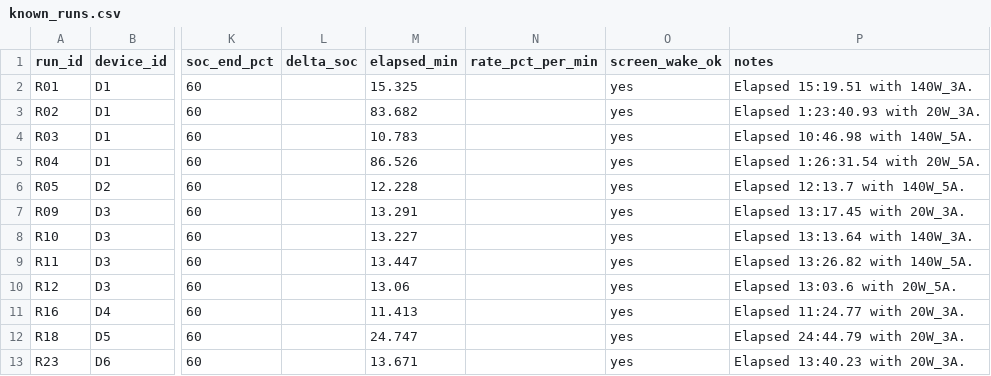
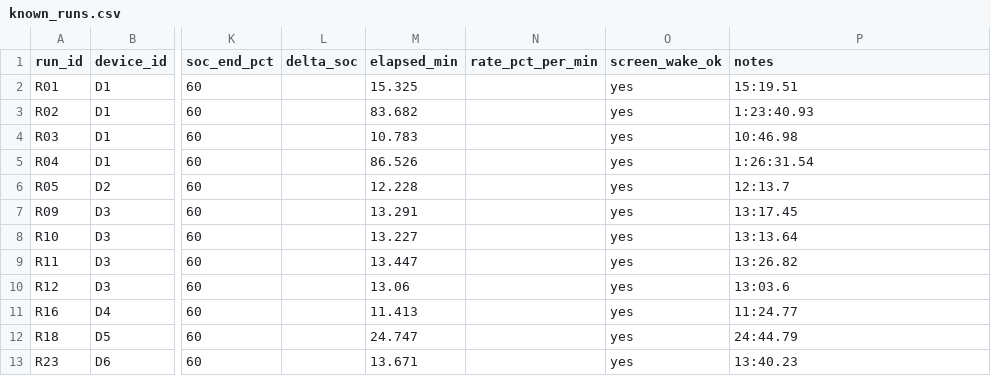
Before and after one commit to hansenlin05/stat404_project, a CSV file: data/raw/known_runs.csv, drawn as a sheet; only a part is shown, gaps mark what is left out; the diff names each change by its address in the sheet, - before the commit and + after, or states it on an @@ line.

Commit message:
Trim collection notes to what the process needs

```diff
--- a/data/raw/known_runs.csv
+++ b/data/raw/known_runs.csv
-P2 (notes): Elapsed 15:19.51 with 140W_3A.
+P2 (notes): 15:19.51
-P3 (notes): Elapsed 1:23:40.93 with 20W_3A.
+P3 (notes): 1:23:40.93
-P4 (notes): Elapsed 10:46.98 with 140W_5A.
+P4 (notes): 10:46.98
-P5 (notes): Elapsed 1:26:31.54 with 20W_5A.
+P5 (notes): 1:26:31.54
-P6 (notes): Elapsed 12:13.7 with 140W_5A.
+P6 (notes): 12:13.7
-P7 (notes): Elapsed 13:17.45 with 20W_3A.
+P7 (notes): 13:17.45
-P8 (notes): Elapsed 13:13.64 with 140W_3A.
+P8 (notes): 13:13.64
-P9 (notes): Elapsed 13:26.82 with 140W_5A.
+P9 (notes): 13:26.82
-P10 (notes): Elapsed 13:03.6 with 20W_5A.
+P10 (notes): 13:03.6
-P11 (notes): Elapsed 11:24.77 with 20W_3A.
+P11 (notes): 11:24.77
-P12 (notes): Elapsed 24:44.79 with 20W_3A.
+P12 (notes): 24:44.79
-P13 (notes): Elapsed 13:40.23 with 20W_3A.
+P13 (notes): 13:40.23
```
Also changed, not shown: 1 other file.
